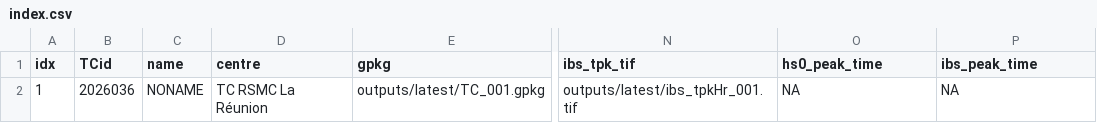
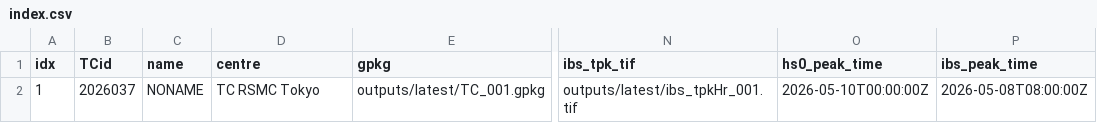
Before and after one commit to JulianOG/cyclone_ocean_waves, a CSV file: outputs/latest/index.csv, drawn as a sheet; only a part is shown, gaps mark what is left out; the diff names each change by its address in the sheet, - before the commit and + after, or states it on an @@ line.

```diff
--- a/outputs/latest/index.csv
+++ b/outputs/latest/index.csv
-B2 (TCid): 2026036
+B2 (TCid): 2026037
-D2 (centre): TC RSMC La Réunion
+D2 (centre): TC RSMC Tokyo
-O2 (hs0_peak_time): NA
+O2 (hs0_peak_time): 2026-05-10T00:00:00Z
-P2 (ibs_peak_time): NA
+P2 (ibs_peak_time): 2026-05-08T08:00:00Z
```
Also changed, not shown: 7 other files.
